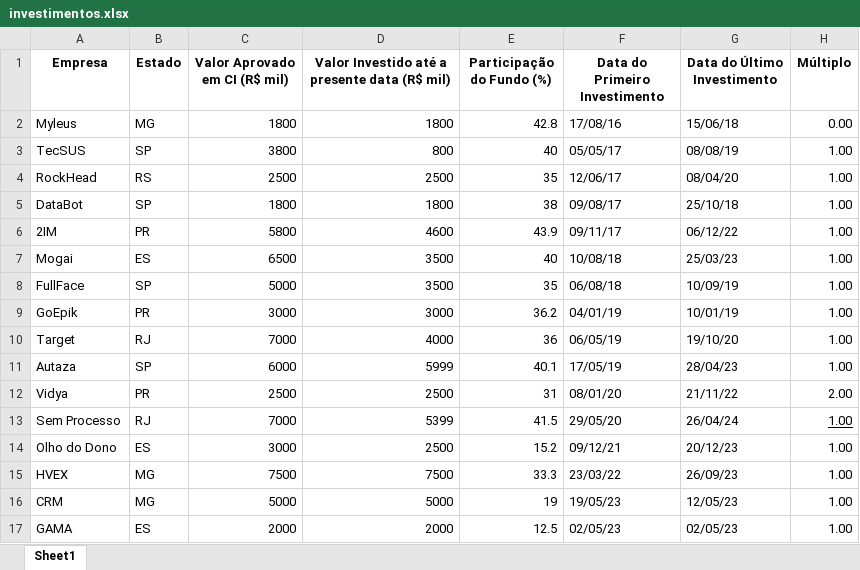
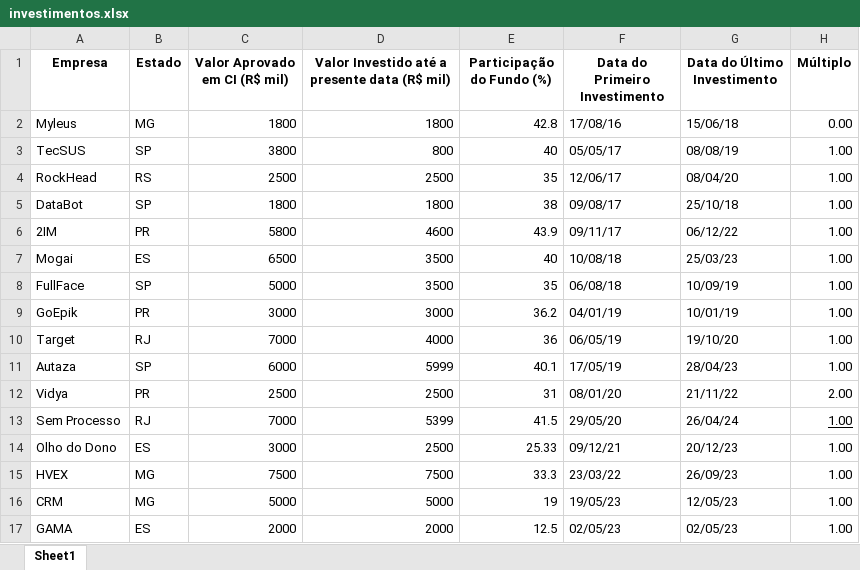
Before and after one commit to mathfemar/Antera---AIA, an Excel workbook: data/investimentos.xlsx, sheet Sheet1, drawn as a sheet; values as stored, in another font and other column widths than the file's, no borders; the diff names each change by its address in the sheet, - before the commit and + after, or states it on an @@ line.

Commit message:
Nova vers├úo: 1.0.5

```diff
--- a/data/investimentos.xlsx (sheet Sheet1)
+++ b/data/investimentos.xlsx (sheet Sheet1)
-E14 (Participação do Fundo (%)): 15.2
+E14 (Participação do Fundo (%)): 25.33
```
